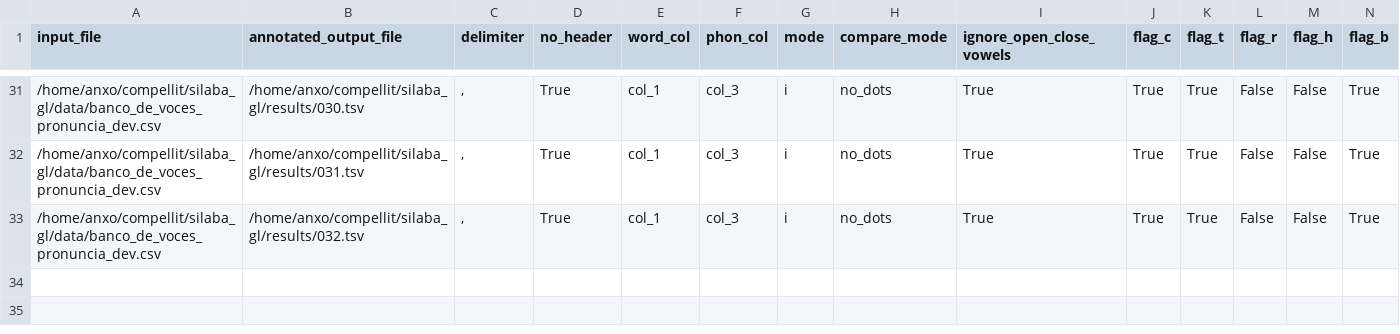
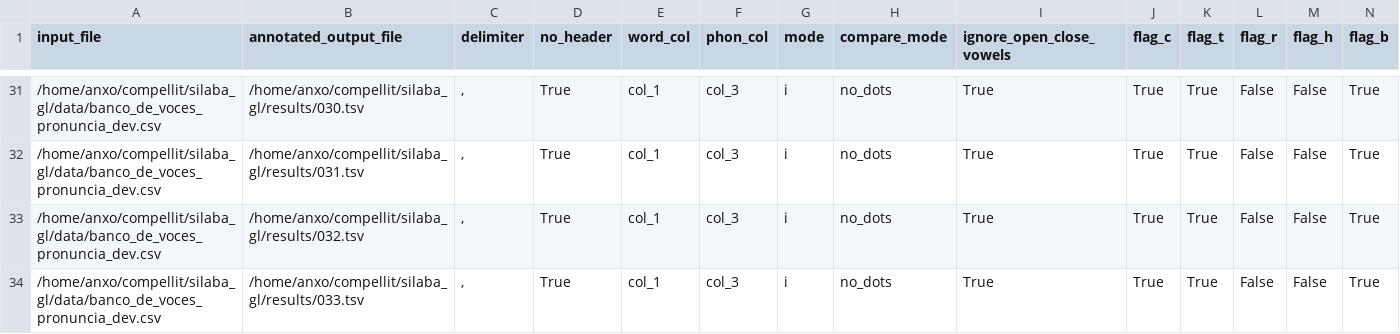
Before and after one commit to compellit/trasgo, a TSV file: results/summary.tsv, drawn as a sheet; only a part is shown, gaps mark what is left out; rows hold the shown columns only; the diff names each change by its address in the sheet, - before the commit and + after, or states it on an @@ line.

Commit message:
033 foreign complex codas at the end of the word

```diff
--- a/results/summary.tsv
+++ b/results/summary.tsv
+row 34: /home/anxo/compellit/silaba_gl/data/banco_de_voces_pronuncia_dev.csv | /home/anxo/compellit/silaba_gl/results/033.tsv | , | True | col_1 | col_3 | i | no_dots | True | True | True | False | False | True
```
Also changed, not shown: 2 other files.
